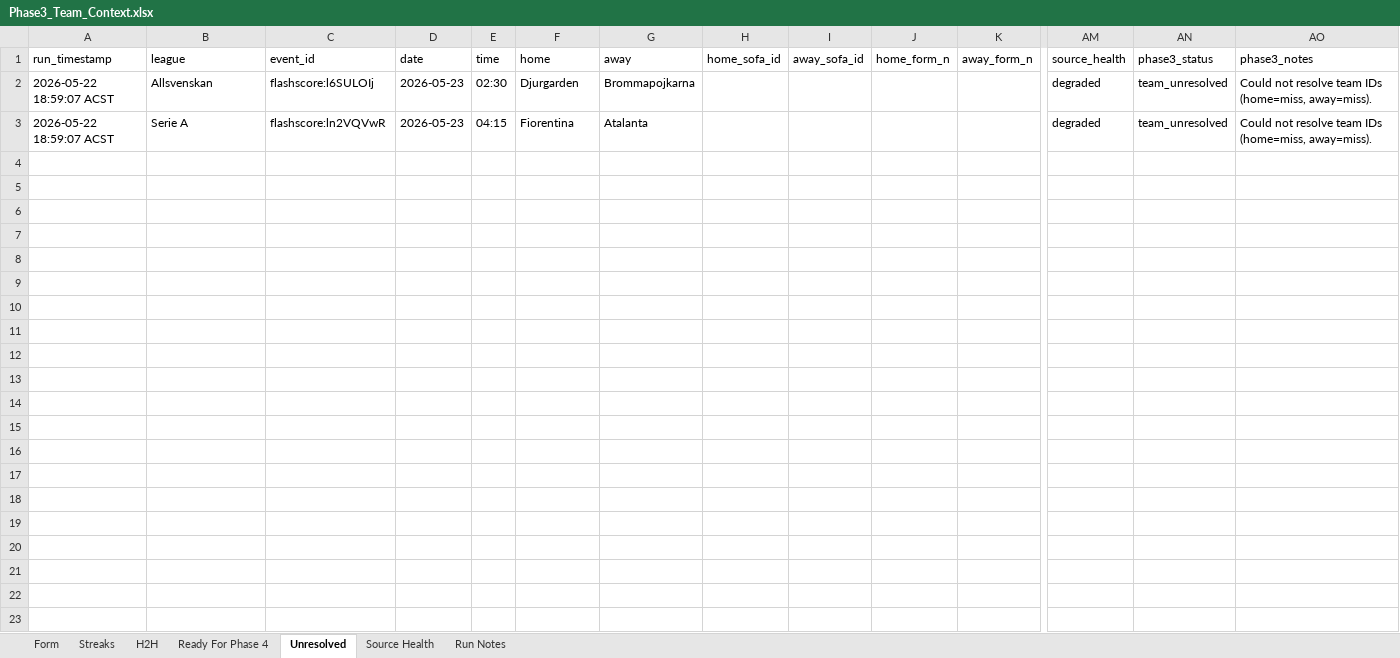
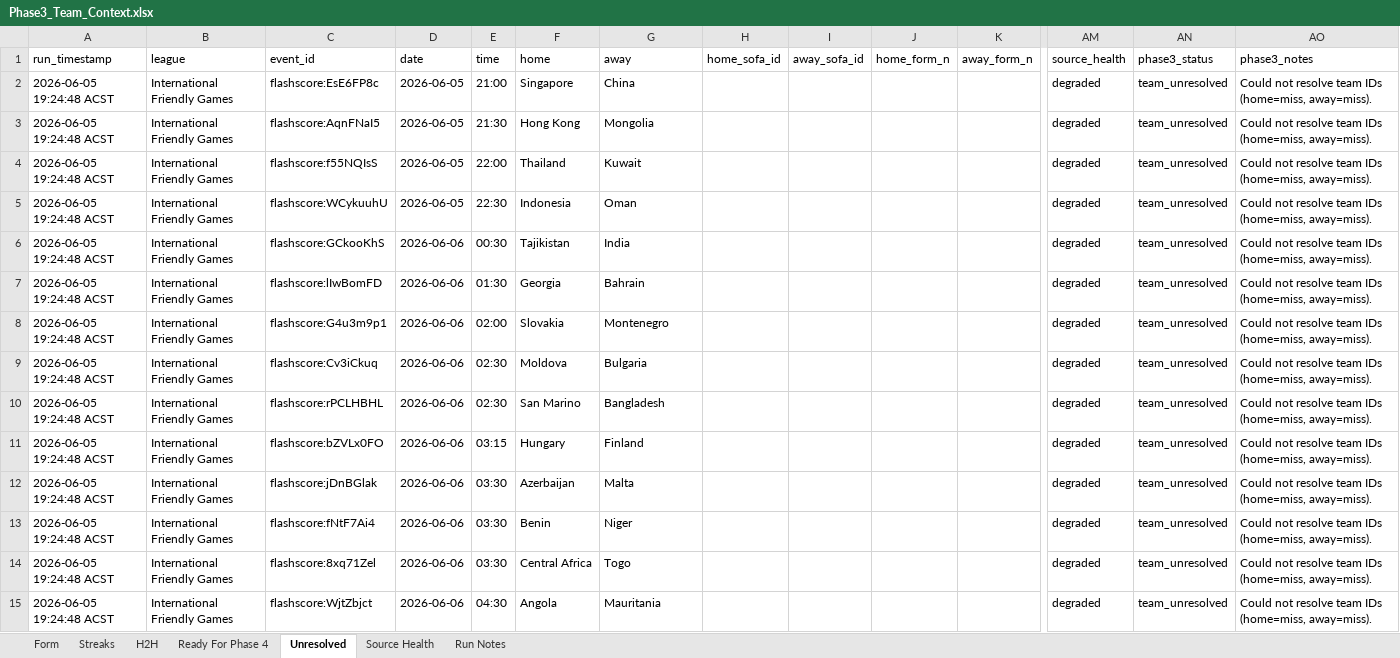
Before and after one commit to Looneyz25/SoccerStats, an Excel workbook: docs/agent-system/outputs/Phase3_Team_Context.xlsx, sheet Unresolved, drawn as a sheet; only a part is shown, gaps mark what is left out; values as stored, in another font and other column widths than the file's, no borders; removed rows and columns are numbered as before the commit, all else as after; rows hold the shown columns only; the diff names each change by its address in the sheet, - before the commit and + after, or states it on an @@ line.

```diff
--- a/docs/agent-system/outputs/Phase3_Team_Context.xlsx (sheet Unresolved)
+++ b/docs/agent-system/outputs/Phase3_Team_Context.xlsx (sheet Unresolved)
+row 2: 2026-06-05 19:24:48 ACST | International Friendly Games | flashscore:EsE6FP8c | 2026-06-05 | 21:00 | Singapore | China |  |  |  |  | degraded | team_unresolved | Could not resolve team IDs (home=miss, away=miss).
+row 3: 2026-06-05 19:24:48 ACST | International Friendly Games | flashscore:AqnFNaI5 | 2026-06-05 | 21:30 | Hong Kong | Mongolia |  |  |  |  | degraded | team_unresolved | Could not resolve team IDs (home=miss, away=miss).
+row 4: 2026-06-05 19:24:48 ACST | International Friendly Games | flashscore:f55NQIsS | 2026-06-05 | 22:00 | Thailand | Kuwait |  |  |  |  | degraded | team_unresolved | Could not resolve team IDs (home=miss, away=miss).
+row 5: 2026-06-05 19:24:48 ACST | International Friendly Games | flashscore:WCykuuhU | 2026-06-05 | 22:30 | Indonesia | Oman |  |  |  |  | degraded | team_unresolved | Could not resolve team IDs (home=miss, away=miss).
+row 6: 2026-06-05 19:24:48 ACST | International Friendly Games | flashscore:GCkooKhS | 2026-06-06 | 00:30 | Tajikistan | India |  |  |  |  | degraded | team_unresolved | Could not resolve team IDs (home=miss, away=miss).
+row 7: 2026-06-05 19:24:48 ACST | International Friendly Games | flashscore:lIwBomFD | 2026-06-06 | 01:30 | Georgia | Bahrain |  |  |  |  | degraded | team_unresolved | Could not resolve team IDs (home=miss, away=miss).
+row 8: 2026-06-05 19:24:48 ACST | International Friendly Games | flashscore:G4u3m9p1 | 2026-06-06 | 02:00 | Slovakia | Montenegro |  |  |  |  | degraded | team_unresolved | Could not resolve team IDs (home=miss, away=miss).
+row 9: 2026-06-05 19:24:48 ACST | International Friendly Games | flashscore:Cv3iCkuq | 2026-06-06 | 02:30 | Moldova | Bulgaria |  |  |  |  | degraded | team_unresolved | Could not resolve team IDs (home=miss, away=miss).
-A10: 2026-05-22 18:59:07 ACST
+A10: 2026-06-05 19:24:48 ACST
-B10: Allsvenskan
+B10: International Friendly Games
-C10: flashscore:l6SULOIj
+C10: flashscore:rPCLHBHL
-D10: 2026-05-23
+D10: 2026-06-06
-F10: Djurgarden
+F10: San Marino
-G10: Brommapojkarna
+G10: Bangladesh
-row 3: 2026-05-22 18:59:07 ACST | Serie A | flashscore:ln2VQVwR | 2026-05-23 | 04:15 | Fiorentina | Atalanta |  |  |  |  | degraded | team_unresolved | Could not resolve team IDs (home=miss, away=miss).
+row 11: 2026-06-05 19:24:48 ACST | International Friendly Games | flashscore:bZVLx0FO | 2026-06-06 | 03:15 | Hungary | Finland |  |  |  |  | degraded | team_unresolved | Could not resolve team IDs (home=miss, away=miss).
+row 12: 2026-06-05 19:24:48 ACST | International Friendly Games | flashscore:jDnBGlak | 2026-06-06 | 03:30 | Azerbaijan | Malta |  |  |  |  | degraded | team_unresolved | Could not resolve team IDs (home=miss, away=miss).
+row 13: 2026-06-05 19:24:48 ACST | International Friendly Games | flashscore:fNtF7Ai4 | 2026-06-06 | 03:30 | Benin | Niger |  |  |  |  | degraded | team_unresolved | Could not resolve team IDs (home=miss, away=miss).
+row 14: 2026-06-05 19:24:48 ACST | International Friendly Games | flashscore:8xq71Zel | 2026-06-06 | 03:30 | Central Africa | Togo |  |  |  |  | degraded | team_unresolved | Could not resolve team IDs (home=miss, away=miss).
+row 15: 2026-06-05 19:24:48 ACST | International Friendly Games | flashscore:WjtZbjct | 2026-06-06 | 04:30 | Angola | Mauritania |  |  |  |  | degraded | team_unresolved | Could not resolve team IDs (home=miss, away=miss).
```
Also changed, not shown: sheet Form, sheet Streaks, sheet H2H, sheet Run Notes, sheet Source Health, docs/agent-system/outputs/Phase1_Fixture_Slate.xlsx, docs/agent-system/outputs/Phase2_Odds_Slate.xlsx, 41 other files.
